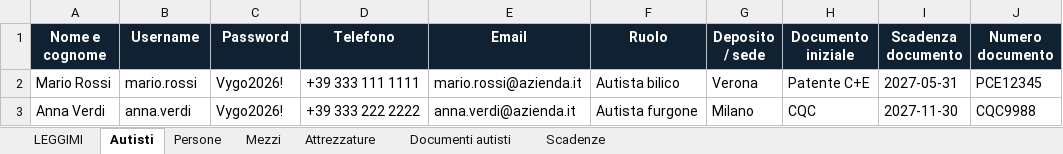
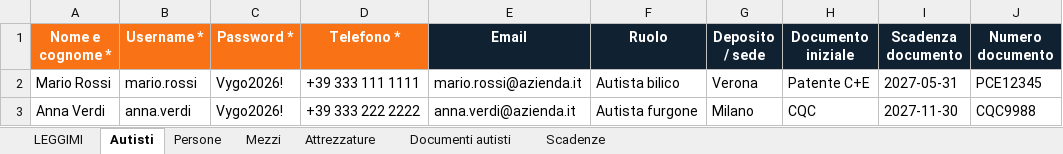
Before and after one commit to adrianosisti/camion-chiaro, an Excel workbook: public/templates/vygo-import-anagrafiche.xlsx, sheet Autisti, drawn as a sheet; only a part is shown; values as stored, in another font and other column widths than the file's, no borders; table styles not drawn; the diff names each change by its address in the sheet, - before the commit and + after, or states it on an @@ line.

```diff
--- a/public/templates/vygo-import-anagrafiche.xlsx (sheet Autisti)
+++ b/public/templates/vygo-import-anagrafiche.xlsx (sheet Autisti)
-A1: Nome e cognome
+A1: Nome e cognome *
-A1:D1 fill: #102132
+A1:D1 fill: #F97316
-B1: Username
+B1: Username *
-C1: Password
+C1: Password *
-D1: Telefono
+D1: Telefono *
```
Also changed, not shown: sheet Scadenze, sheet Documenti autisti, sheet Persone, sheet LEGGIMI, sheet Mezzi, sheet Attrezzature, 4 other files.
